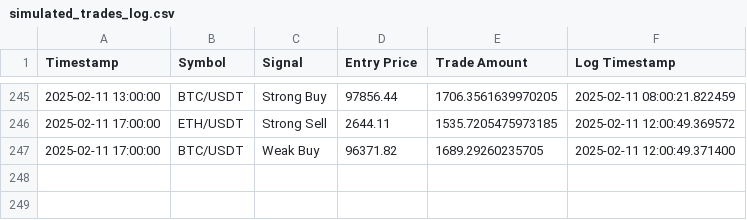
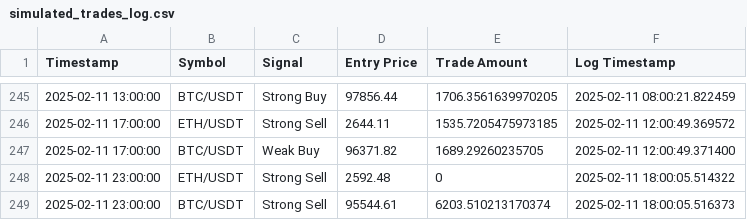
Before and after one commit to bspreston10/BTC-trading-bot, a CSV file: simulated_trades_log.csv, drawn as a sheet; only a part is shown, gaps mark what is left out; the diff names each change by its address in the sheet, - before the commit and + after, or states it on an @@ line.

```diff
--- a/simulated_trades_log.csv
+++ b/simulated_trades_log.csv
+row 248: 2025-02-11 23:00:00 | ETH/USDT | Strong Sell | 2592.48 | 0 | 2025-02-11 18:00:05.514322
+row 249: 2025-02-11 23:00:00 | BTC/USDT | Strong Sell | 95544.61 | 6203.510213170374 | 2025-02-11 18:00:05.516373
```
Also changed, not shown: 1 other file.
